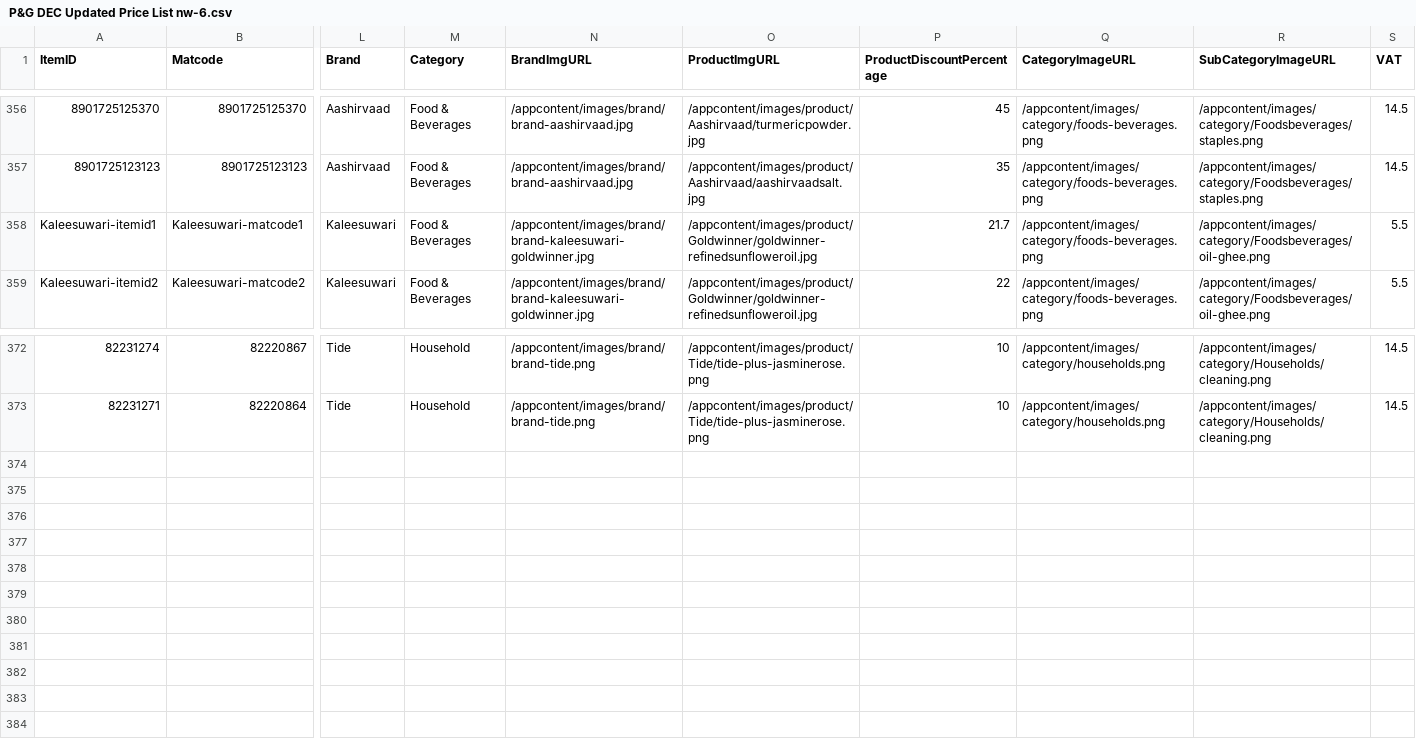
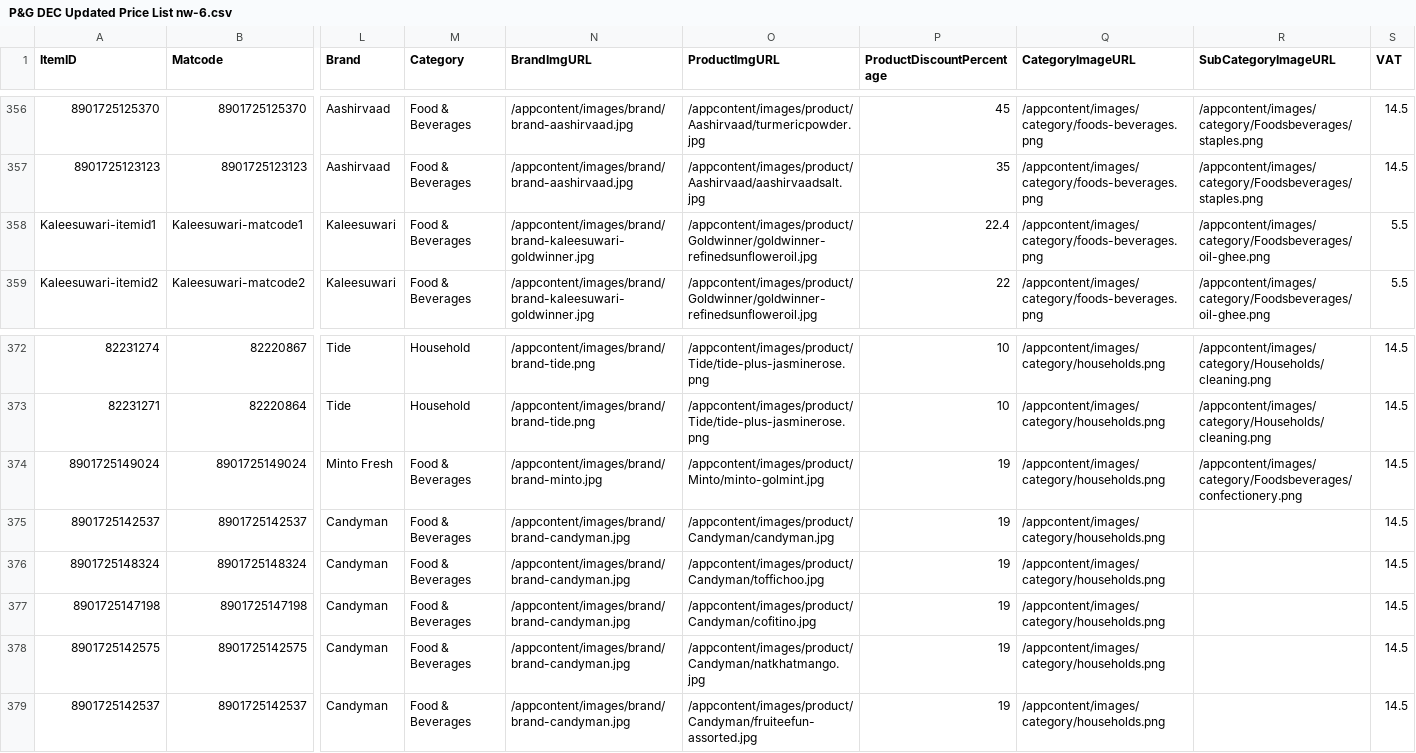
Before and after one commit to ashishsmital/bulkwize, a CSV file: DBUtil/conf/P&G DEC Updated Price List nw-6.csv, drawn as a sheet; only a part is shown, gaps mark what is left out; rows hold the shown columns only; the diff names each change by its address in the sheet, - before the commit and + after, or states it on an @@ line.

Commit message:
Changed excel to have ITC confectionary

```diff
--- a/DBUtil/conf/P&G DEC Updated Price List nw-6.csv
+++ b/DBUtil/conf/P&G DEC Updated Price List nw-6.csv
-P358 (ProductDiscountPercentage): 21.7
+P358 (ProductDiscountPercentage): 22.4
+row 374: 8901725149024 | 8901725149024 | Minto Fresh | Food & Beverages | /appcontent/images/brand/brand-minto.jpg | /appcontent/images/product/Minto/minto-golmint.jpg | 19 | /appcontent/images/category/households.png | /appcontent/images/category/Foodsbeverages/confectionery.png | 14.5
+row 375: 8901725142537 | 8901725142537 | Candyman | Food & Beverages | /appcontent/images/brand/brand-candyman.jpg | /appcontent/images/product/Candyman/candyman.jpg | 19 | /appcontent/images/category/households.png |  | 14.5
+row 376: 8901725148324 | 8901725148324 | Candyman | Food & Beverages | /appcontent/images/brand/brand-candyman.jpg | /appcontent/images/product/Candyman/toffichoo.jpg | 19 | /appcontent/images/category/households.png |  | 14.5
+row 377: 8901725147198 | 8901725147198 | Candyman | Food & Beverages | /appcontent/images/brand/brand-candyman.jpg | /appcontent/images/product/Candyman/cofitino.jpg | 19 | /appcontent/images/category/households.png |  | 14.5
+row 378: 8901725142575 | 8901725142575 | Candyman | Food & Beverages | /appcontent/images/brand/brand-candyman.jpg | /appcontent/images/product/Candyman/natkhatmango.jpg | 19 | /appcontent/images/category/households.png |  | 14.5
+row 379: 8901725142537 | 8901725142537 | Candyman | Food & Beverages | /appcontent/images/brand/brand-candyman.jpg | /appcontent/images/product/Candyman/fruiteefun-assorted.jpg | 19 | /appcontent/images/category/households.png |  | 14.5
```
